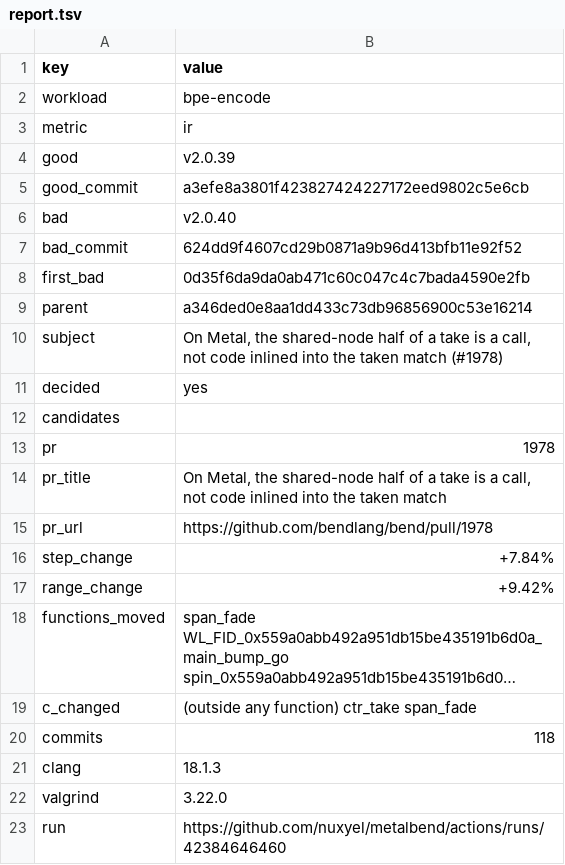
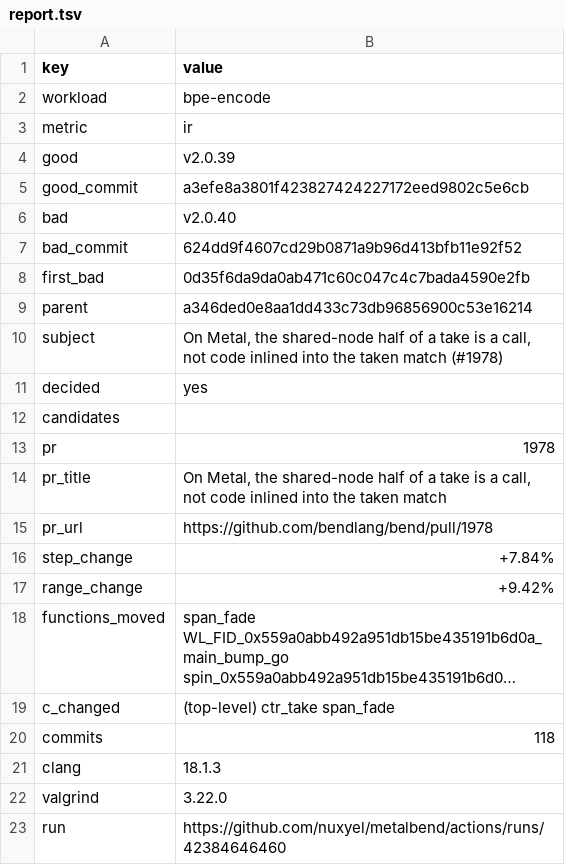
Before and after one commit to nuxyel/metalbend, a TSV file: track/regressions/v2.0.40-bpe-encode-ir/report.tsv, drawn as a sheet; long unchanged cells end in …; the diff names each change by its address in the sheet, - before the commit and + after, or states it on an @@ line.

```diff
--- a/track/regressions/v2.0.40-bpe-encode-ir/report.tsv
+++ b/track/regressions/v2.0.40-bpe-encode-ir/report.tsv
-B19 (value): (outside any function) ctr_take span_fade
+B19 (value): (top-level) ctr_take span_fade
```
Also changed, not shown: track/regressions/v2.0.33-gemm-fork-ir/report.tsv, track/regressions/v2.0.40-bpe-encode-d1/report.tsv, 3 other files.
